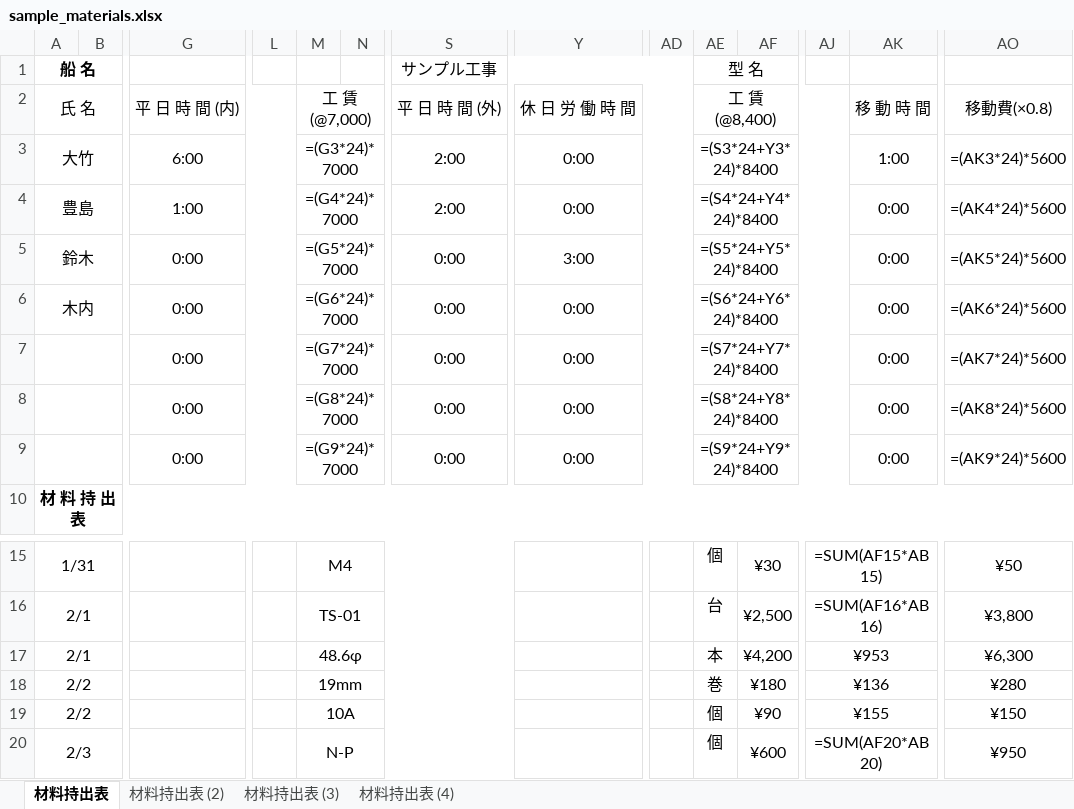
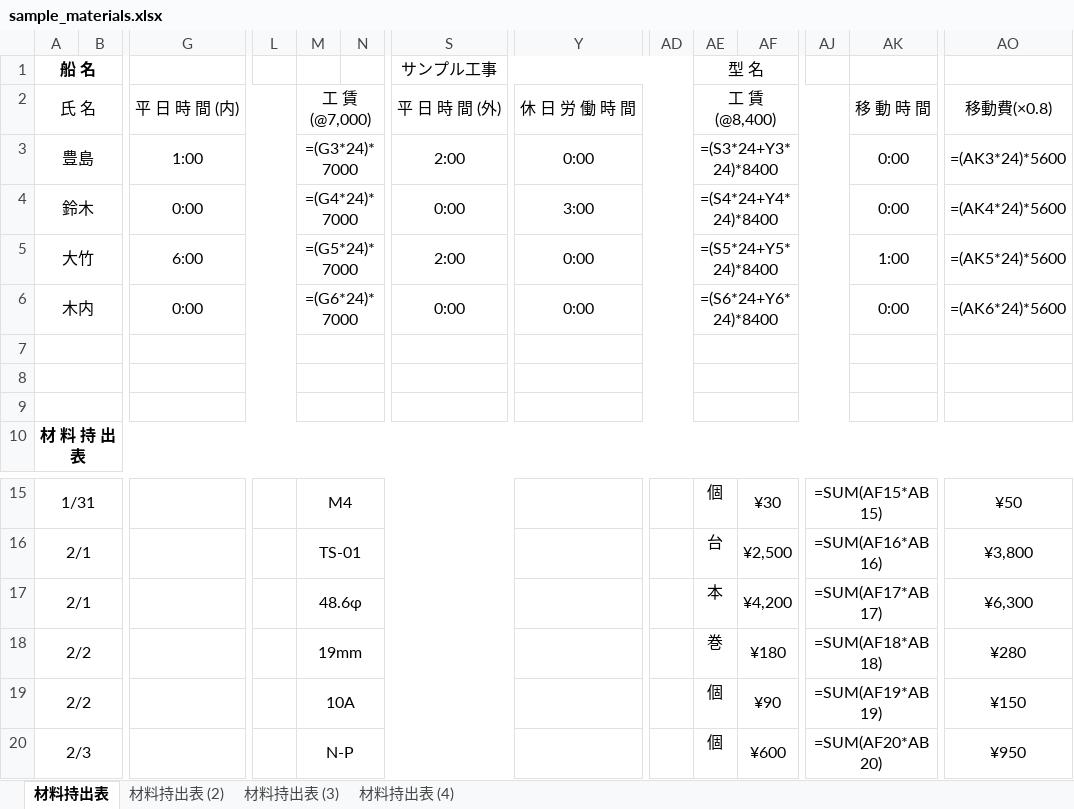
Before and after one commit to botabotak-lang/FIT-app, an Excel workbook: docs/verify/sample_materials.xlsx, sheet 材料持出表, drawn as a sheet; only a part is shown, gaps mark what is left out; values as stored, in another font and other column widths than the file's, no borders; formulas without a stored value are shown as written; removed rows and columns are numbered as before the commit, all else as after; rows hold the shown columns only; the diff names each change by its address in the sheet, - before the commit and + after, or states it on an @@ line.

```diff
--- a/docs/verify/sample_materials.xlsx (sheet 材料持出表)
+++ b/docs/verify/sample_materials.xlsx (sheet 材料持出表)
-row 3: 大竹 |  | 6:00 |  | =(G3*24)*7000 |  | 2:00 | 0:00 |  | =(S3*24+Y3*24)*8400 |  |  | 1:00 | =(AK3*24)*5600
-M3: =(G4*24)*7000
+M3: =(G3*24)*7000
-AE3 (型 名): =(S4*24+Y4*24)*8400
+AE3 (型 名): =(S3*24+Y3*24)*8400
-AO3: =(AK4*24)*5600
+AO3: =(AK3*24)*5600
-M4: =(G5*24)*7000
+M4: =(G4*24)*7000
-AE4 (型 名): =(S5*24+Y5*24)*8400
+AE4 (型 名): =(S4*24+Y4*24)*8400
-AO4: =(AK5*24)*5600
+AO4: =(AK4*24)*5600
+row 5: 大竹 |  | 6:00 |  | =(G5*24)*7000 |  | 2:00 | 0:00 |  | =(S5*24+Y5*24)*8400 |  |  | 1:00 | =(AK5*24)*5600
-row 7:  |  | 0:00 |  | =(G7*24)*7000 |  | 0:00 | 0:00 |  | =(S7*24+Y7*24)*8400 |  |  | 0:00 | =(AK7*24)*5600
+row 7: (empty)
-row 8:  |  | 0:00 |  | =(G8*24)*7000 |  | 0:00 | 0:00 |  | =(S8*24+Y8*24)*8400 |  |  | 0:00 | =(AK8*24)*5600
+row 8: (empty)
-row 9:  |  | 0:00 |  | =(G9*24)*7000 |  | 0:00 | 0:00 |  | =(S9*24+Y9*24)*8400 |  |  | 0:00 | =(AK9*24)*5600
+row 9: (empty)
-AJ17: ¥953
+AJ17: =SUM(AF17*AB17)
-AJ18: ¥136
+AJ18: =SUM(AF18*AB18)
-AJ19: ¥155
+AJ19: =SUM(AF19*AB19)
```
Also changed, not shown: docs/verify/sample_output.xlsx, public/templates/fit_report_template.xlsx, 16 other files.
